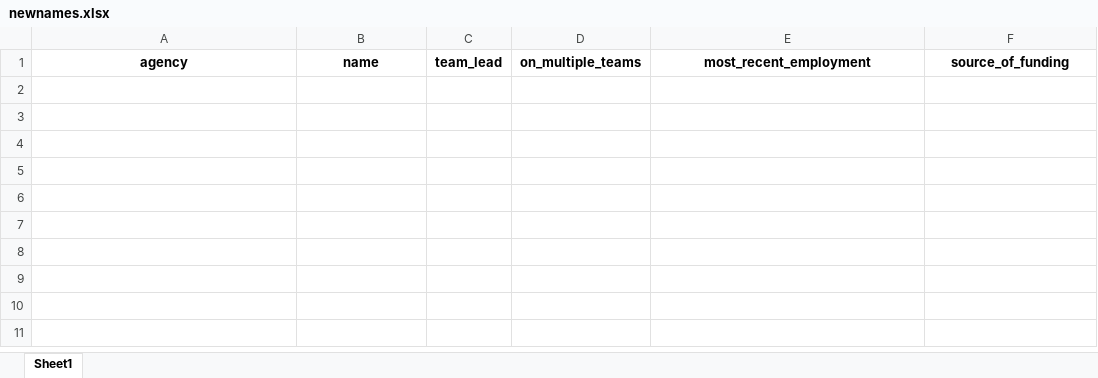
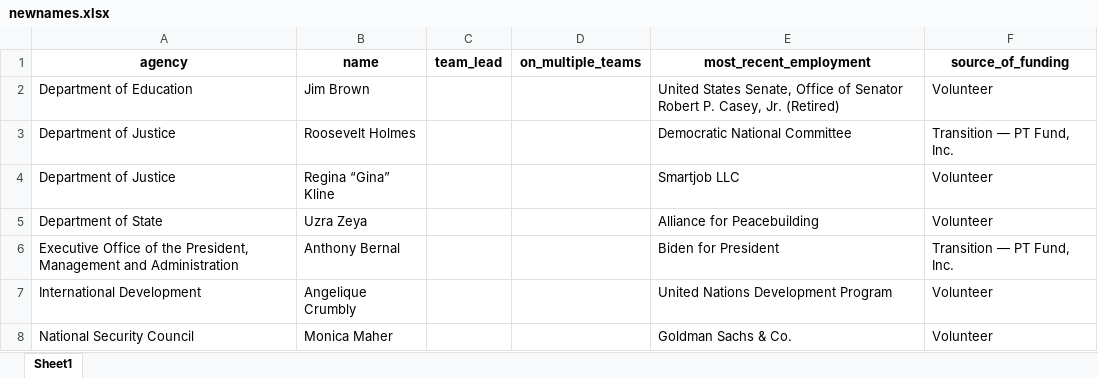
Before and after one commit to amkessler/biden_transition_teams, an Excel workbook: output/newnames.xlsx, sheet Sheet1, drawn as a sheet; values as stored, in another font and other column widths than the file's, no borders; the diff names each change by its address in the sheet, - before the commit and + after, or states it on an @@ line.

Commit message:
updated data for Dec 8

```diff
--- a/output/newnames.xlsx (sheet Sheet1)
+++ b/output/newnames.xlsx (sheet Sheet1)
+row 2: Department of Education | Jim Brown |  |  | United States Senate, Office of Senator Robert P. Casey, Jr. (Retired) | Volunteer
+row 3: Department of Justice | Roosevelt Holmes |  |  | Democratic National Committee | Transition — PT Fund, Inc.
+row 4: Department of Justice | Regina “Gina” Kline |  |  | Smartjob LLC | Volunteer
+row 5: Department of State | Uzra Zeya |  |  | Alliance for Peacebuilding | Volunteer
+row 6: Executive Office of the President, Management and Administration | Anthony Bernal |  |  | Biden for President | Transition — PT Fund, Inc.
+row 7: International Development | Angelique Crumbly |  |  | United Nations Development Program | Volunteer
+row 8: National Security Council | Monica Maher |  |  | Goldman Sachs & Co. | Volunteer
```
Also changed, not shown: output/agencycount_compare.xlsx, output/agencyreviewteams.xlsx, 10 other files.
